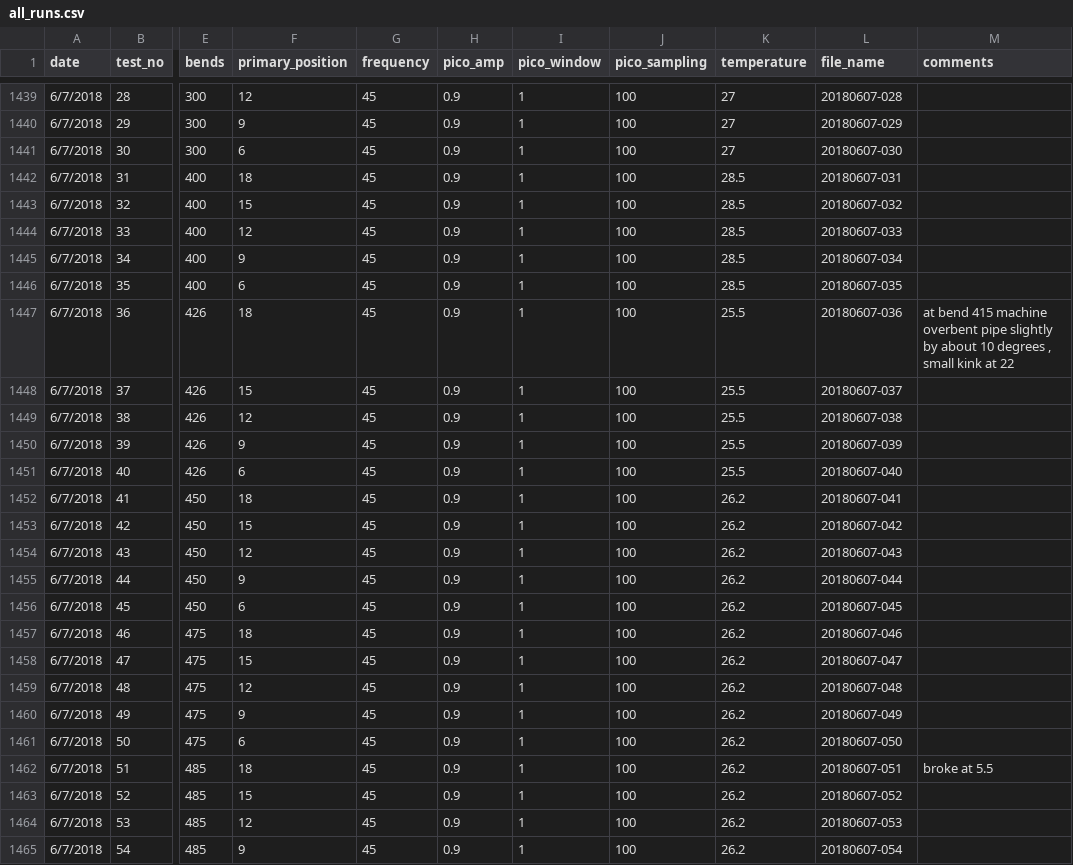
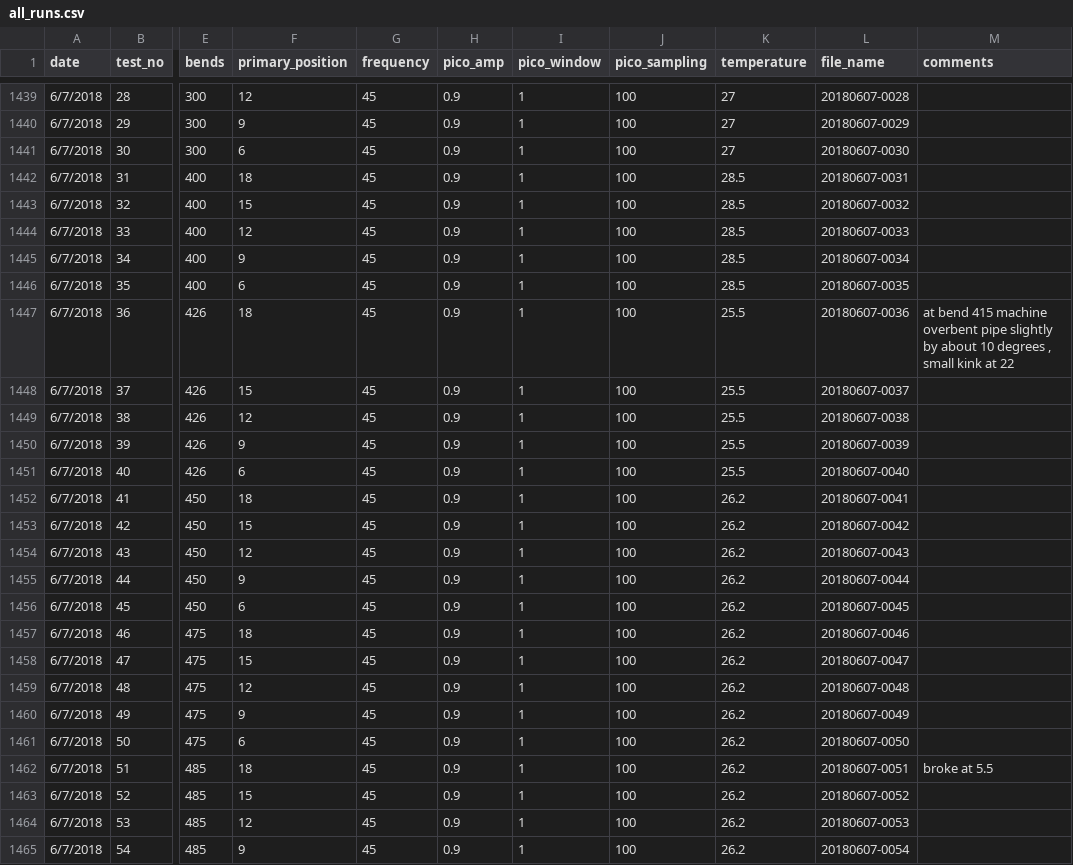
Before and after one commit to brakettech/tulsa_summary, a CSV file: test_logs/all_runs.csv, drawn as a sheet; only a part is shown, gaps mark what is left out; the diff covers the shown part only; the diff names each change by its address in the sheet, - before the commit and + after, or states it on an @@ line.

Commit message:
altered names in test_log file to match reality

```diff
--- a/test_logs/all_runs.csv
+++ b/test_logs/all_runs.csv
-L1439 (file_name): 20180607-028
+L1439 (file_name): 20180607-0028
-L1440 (file_name): 20180607-029
+L1440 (file_name): 20180607-0029
-L1441 (file_name): 20180607-030
+L1441 (file_name): 20180607-0030
-L1442 (file_name): 20180607-031
+L1442 (file_name): 20180607-0031
-L1443 (file_name): 20180607-032
+L1443 (file_name): 20180607-0032
-L1444 (file_name): 20180607-033
+L1444 (file_name): 20180607-0033
-L1445 (file_name): 20180607-034
+L1445 (file_name): 20180607-0034
-L1446 (file_name): 20180607-035
+L1446 (file_name): 20180607-0035
-L1447 (file_name): 20180607-036
+L1447 (file_name): 20180607-0036
-L1448 (file_name): 20180607-037
+L1448 (file_name): 20180607-0037
-L1449 (file_name): 20180607-038
+L1449 (file_name): 20180607-0038
-L1450 (file_name): 20180607-039
+L1450 (file_name): 20180607-0039
-L1451 (file_name): 20180607-040
+L1451 (file_name): 20180607-0040
-L1452 (file_name): 20180607-041
+L1452 (file_name): 20180607-0041
-L1453 (file_name): 20180607-042
+L1453 (file_name): 20180607-0042
-L1454 (file_name): 20180607-043
+L1454 (file_name): 20180607-0043
-L1455 (file_name): 20180607-044
+L1455 (file_name): 20180607-0044
-L1456 (file_name): 20180607-045
+L1456 (file_name): 20180607-0045
-L1457 (file_name): 20180607-046
+L1457 (file_name): 20180607-0046
-L1458 (file_name): 20180607-047
+L1458 (file_name): 20180607-0047
-L1459 (file_name): 20180607-048
+L1459 (file_name): 20180607-0048
-L1460 (file_name): 20180607-049
+L1460 (file_name): 20180607-0049
-L1461 (file_name): 20180607-050
+L1461 (file_name): 20180607-0050
-L1462 (file_name): 20180607-051
+L1462 (file_name): 20180607-0051
-L1463 (file_name): 20180607-052
+L1463 (file_name): 20180607-0052
-L1464 (file_name): 20180607-053
+L1464 (file_name): 20180607-0053
-L1465 (file_name): 20180607-054
+L1465 (file_name): 20180607-0054
```
Also changed, not shown: 28 edited cells elsewhere in this file, 2 other files.
